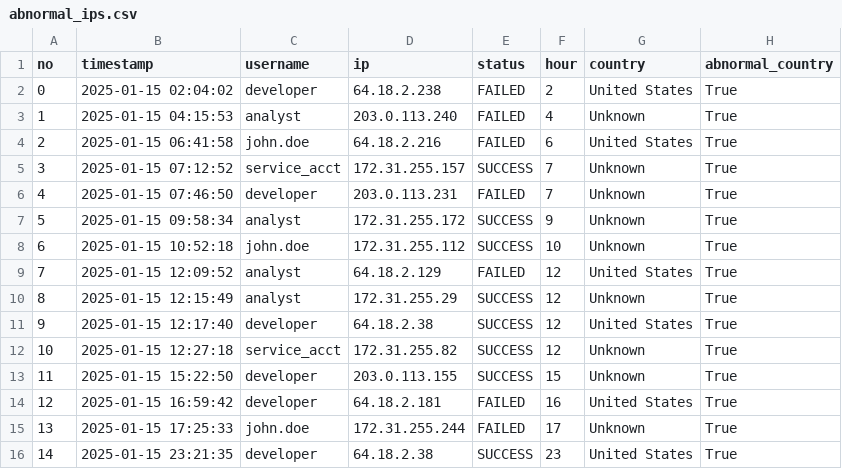
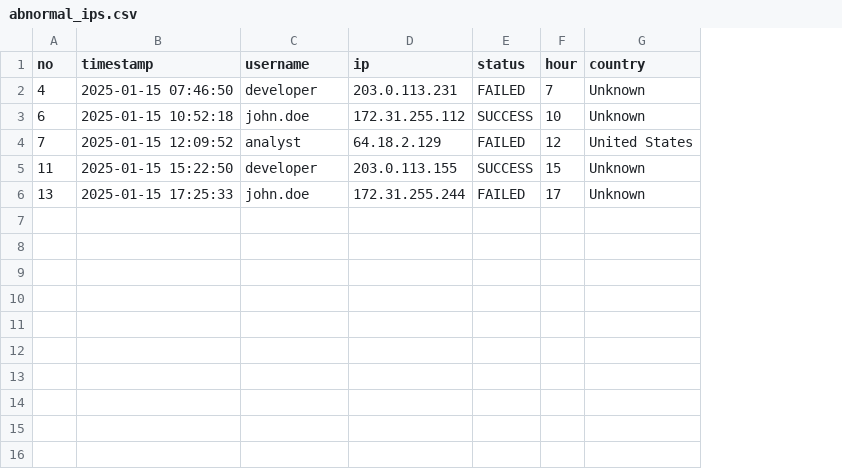
Before and after one commit to Sadvikha/Suspicious-Login-Detector, a CSV file: backend/uploads/abnormal_ips.csv, drawn as a sheet; removed rows and columns are numbered as before the commit, all else as after; the diff names each change by its address in the sheet, - before the commit and + after, or states it on an @@ line.

```diff
--- a/backend/uploads/abnormal_ips.csv
+++ b/backend/uploads/abnormal_ips.csv
-column H (abnormal_country), row 6: True; rows 8-9: True | True; row 13: True; row 15: True
-row 2: 0 | 2025-01-15 02:04:02 | developer | 64.18.2.238 | FAILED | 2 | United States | True
-row 3: 1 | 2025-01-15 04:15:53 | analyst | 203.0.113.240 | FAILED | 4 | Unknown | True
-row 4: 2 | 2025-01-15 06:41:58 | john.doe | 64.18.2.216 | FAILED | 6 | United States | True
-row 5: 3 | 2025-01-15 07:12:52 | service_acct | 172.31.255.157 | SUCCESS | 7 | Unknown | True
-row 7: 5 | 2025-01-15 09:58:34 | analyst | 172.31.255.172 | SUCCESS | 9 | Unknown | True
-row 10: 8 | 2025-01-15 12:15:49 | analyst | 172.31.255.29 | SUCCESS | 12 | Unknown | True
-row 11: 9 | 2025-01-15 12:17:40 | developer | 64.18.2.38 | SUCCESS | 12 | United States | True
-row 12: 10 | 2025-01-15 12:27:18 | service_acct | 172.31.255.82 | SUCCESS | 12 | Unknown | True
-row 14: 12 | 2025-01-15 16:59:42 | developer | 64.18.2.181 | FAILED | 16 | United States | True
-row 16: 14 | 2025-01-15 23:21:35 | developer | 64.18.2.38 | SUCCESS | 23 | United States | True
```
Also changed, not shown: 3 other files.
